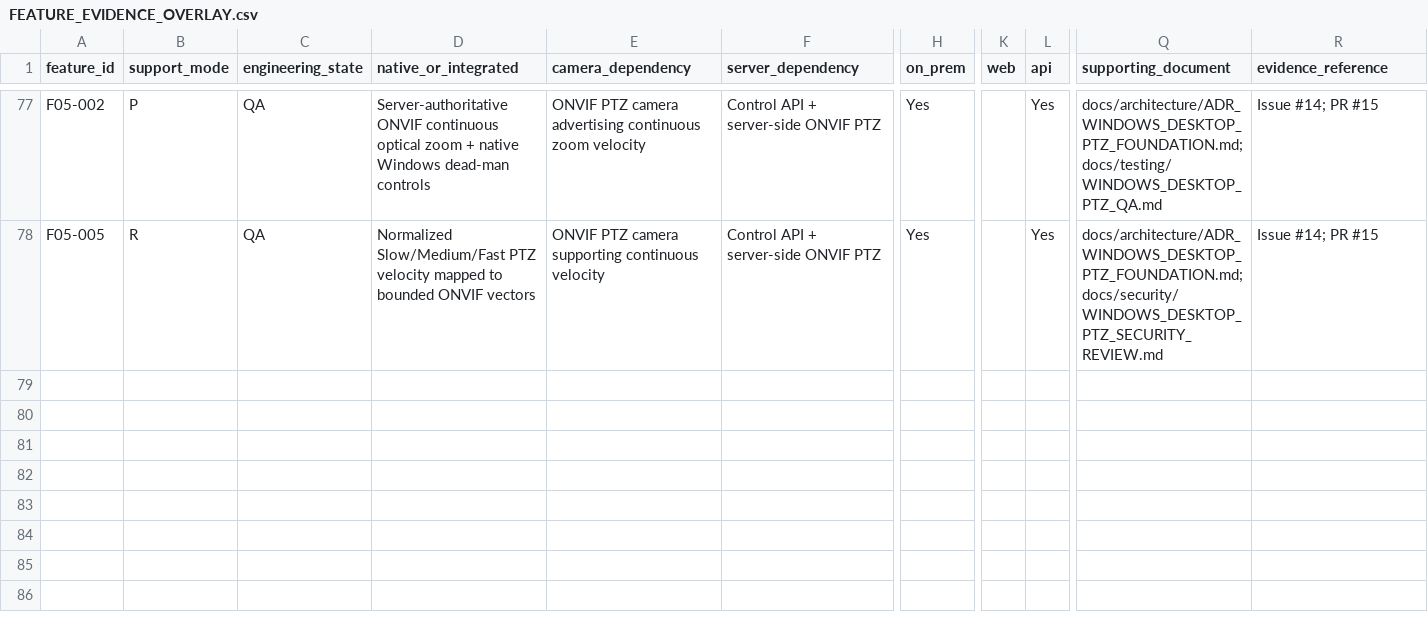
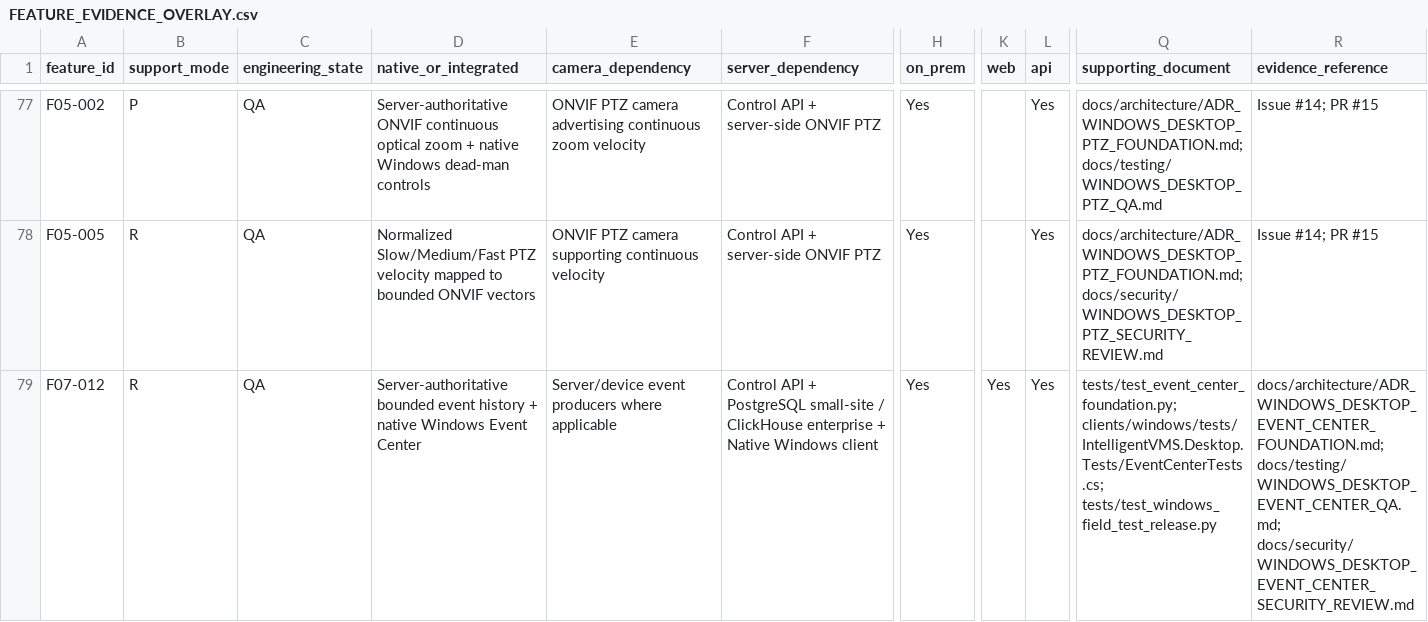
Before and after one commit to Sunny-Gumber/Intelligent-vms-solution, a CSV file: intelligent-vms-v1/docs/product/FEATURE_EVIDENCE_OVERLAY.csv, drawn as a sheet; only a part is shown, gaps mark what is left out; rows hold the shown columns only; the diff names each change by its address in the sheet, - before the commit and + after, or states it on an @@ line.

Commit message:
docs(events): add Event Center evidence overlay

```diff
--- a/intelligent-vms-v1/docs/product/FEATURE_EVIDENCE_OVERLAY.csv
+++ b/intelligent-vms-v1/docs/product/FEATURE_EVIDENCE_OVERLAY.csv
+row 79: F07-012 | R | QA | Server-authoritative bounded event history + native Windows Event Center | Server/device event producers where applicable | Control API + PostgreSQL small-site / ClickHouse enterprise + Native Windows client | Yes | Yes | Yes | tests/test_event_center_foundation.py; clients/windows/tests/IntelligentVMS.Desktop.Tests/EventCenterTests.cs; tests/test_windows_field_test_release.py | docs/architecture/ADR_WINDOWS_DESKTOP_EVENT_CENTER_FOUNDATION.md; docs/testing/WINDOWS_DESKTOP_EVENT_CENTER_QA.md; docs/security/WINDOWS_DESKTOP_EVENT_CENTER_SECURITY_REVIEW.md
```
